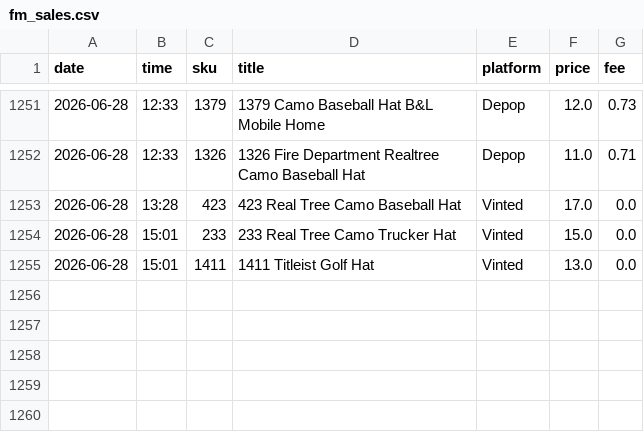
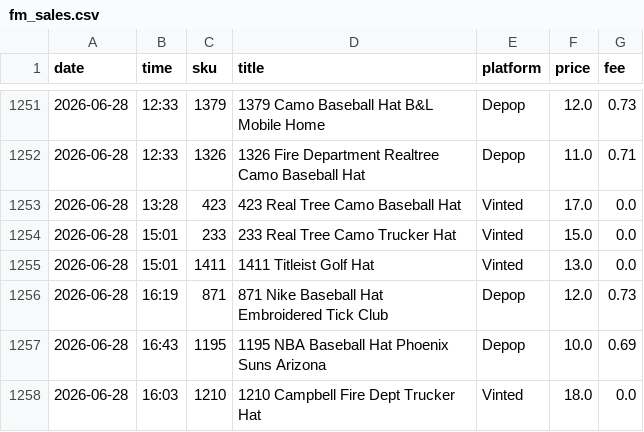
Before and after one commit to notanotherwholesale-sudo/fm-sales-tracker, a CSV file: fm_sales.csv, drawn as a sheet; only a part is shown, gaps mark what is left out.

```diff
--- a/fm_sales.csv
+++ b/fm_sales.csv
@@ -1255 +1255,4 @@ date,time,sku,title,platform,price,fee
 2026-06-28,15:01,1411,1411 Titleist Golf Hat,Vinted,13.0,0.0
+2026-06-28,16:19,871,871 Nike Baseball Hat Embroidered Tick Club,Depop,12.0,0.73
+2026-06-28,16:43,1195,1195 NBA Baseball Hat Phoenix Suns Arizona,Depop,10.0,0.69
+2026-06-28,16:03,1210,1210 Campbell Fire Dept Trucker Hat,Vinted,18.0,0.0
```
Also changed, not shown: delist_queue.csv, 2 other files.
